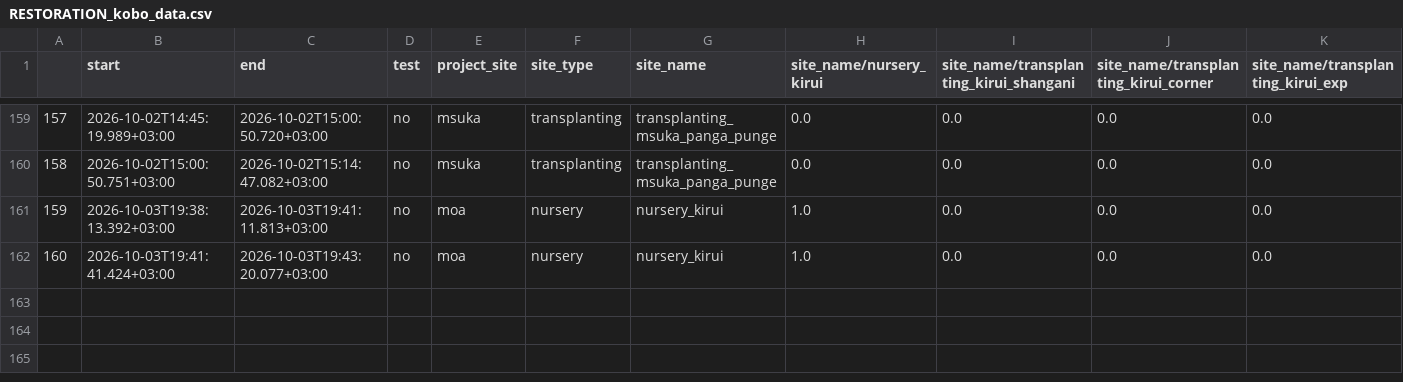
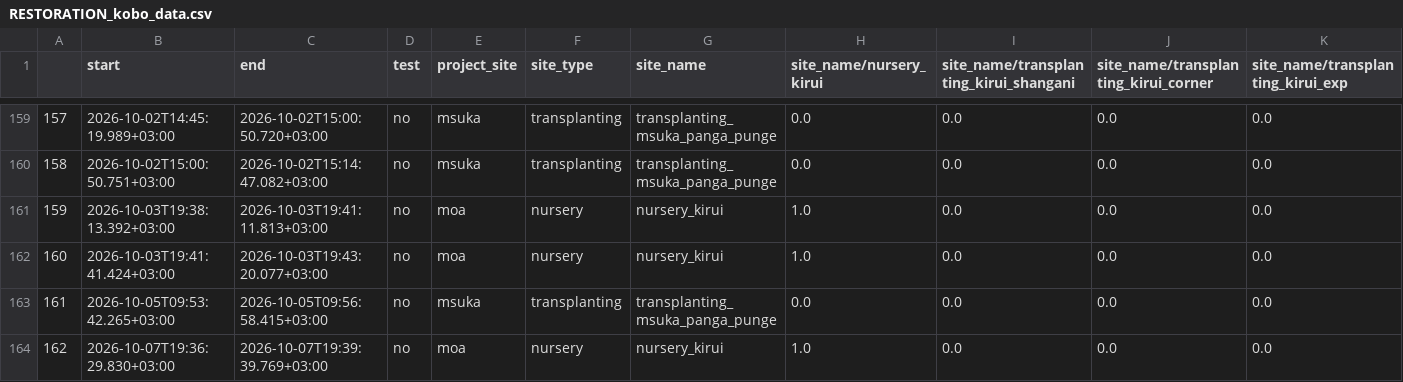
Before and after one commit to jungla/CatchViz, a CSV file: RESTORATION_kobo_data.csv, drawn as a sheet; only a part is shown, gaps mark what is left out; rows hold the shown columns only; the diff names each change by its address in the sheet, - before the commit and + after, or states it on an @@ line.

Commit message:
Daily Data Update

```diff
--- a/RESTORATION_kobo_data.csv
+++ b/RESTORATION_kobo_data.csv
+row 163: 161 | 2026-10-05T09:53:42.265+03:00 | 2026-10-05T09:56:58.415+03:00 | no | msuka | transplanting | transplanting_msuka_panga_punge | 0.0 | 0.0 | 0.0 | 0.0
+row 164: 162 | 2026-10-07T19:36:29.830+03:00 | 2026-10-07T19:39:39.769+03:00 | no | moa | nursery | nursery_kirui | 1.0 | 0.0 | 0.0 | 0.0
```
